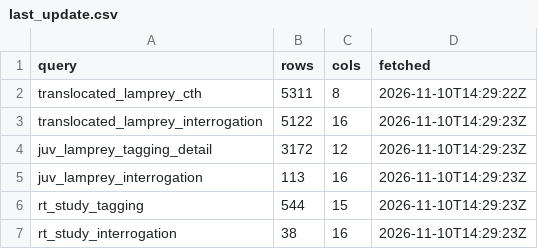
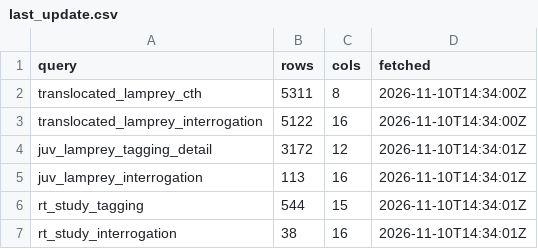
Before and after one commit to kygercd/lamprey-dashboard, a CSV file: data/last_update.csv, drawn as a sheet.

```diff
--- a/data/last_update.csv
+++ b/data/last_update.csv
@@ -1,7 +1,7 @@
 query,rows,cols,fetched
-translocated_lamprey_cth,5311,8,2026-11-10T14:29:22Z
-translocated_lamprey_interrogation,5122,16,2026-11-10T14:29:23Z
-juv_lamprey_tagging_detail,3172,12,2026-11-10T14:29:23Z
-juv_lamprey_interrogation,113,16,2026-11-10T14:29:23Z
-rt_study_tagging,544,15,2026-11-10T14:29:23Z
-rt_study_interrogation,38,16,2026-11-10T14:29:23Z
+translocated_lamprey_cth,5311,8,2026-11-10T14:34:00Z
+translocated_lamprey_interrogation,5122,16,2026-11-10T14:34:00Z
+juv_lamprey_tagging_detail,3172,12,2026-11-10T14:34:01Z
+juv_lamprey_interrogation,113,16,2026-11-10T14:34:01Z
+rt_study_tagging,544,15,2026-11-10T14:34:01Z
+rt_study_interrogation,38,16,2026-11-10T14:34:01Z
```
Also changed, not shown: 6 other files.
